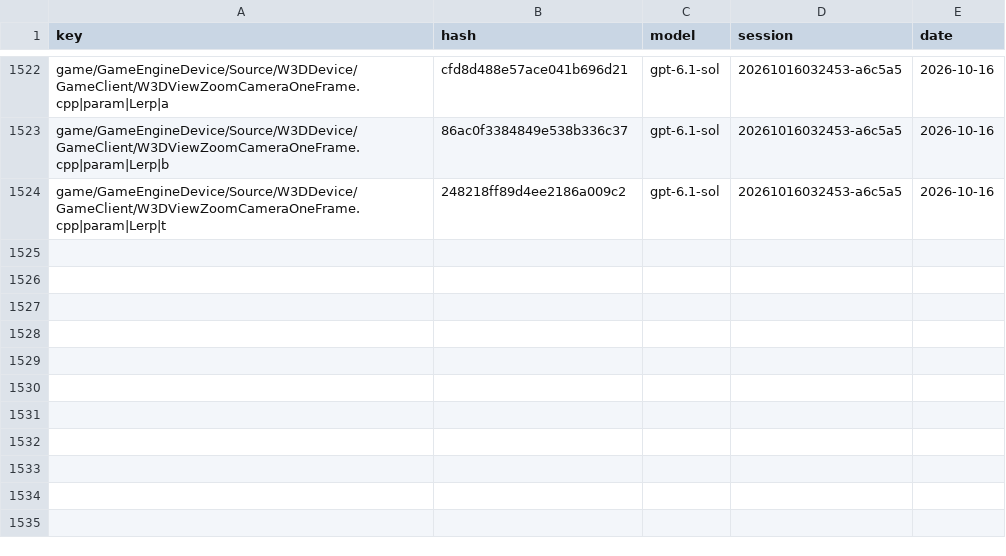
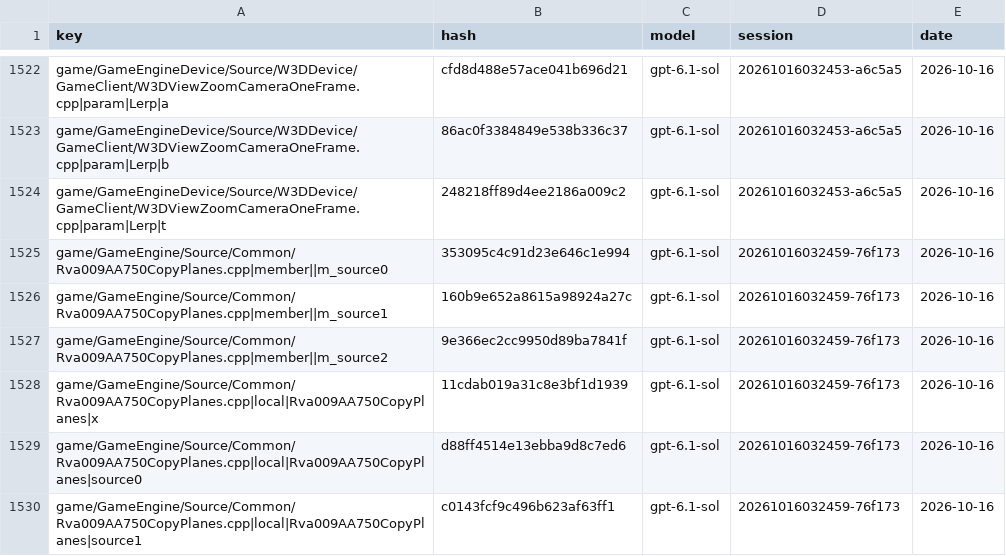
Before and after one commit to McMickey93/Open-BFME-1, a CSV file: targets/game/reverse/name_votes.csv, drawn as a sheet; only a part is shown, gaps mark what is left out; the diff names each change by its address in the sheet, - before the commit and + after, or states it on an @@ line.

```diff
--- a/targets/game/reverse/name_votes.csv
+++ b/targets/game/reverse/name_votes.csv
+row 1525: game/GameEngine/Source/Common/Rva009AA750CopyPlanes.cpp|member||m_source0 | 353095c4c91d23e646c1e994 | gpt-6.1-sol | 20261016032459-76f173 | 2026-10-16
+row 1526: game/GameEngine/Source/Common/Rva009AA750CopyPlanes.cpp|member||m_source1 | 160b9e652a8615a98924a27c | gpt-6.1-sol | 20261016032459-76f173 | 2026-10-16
+row 1527: game/GameEngine/Source/Common/Rva009AA750CopyPlanes.cpp|member||m_source2 | 9e366ec2cc9950d89ba7841f | gpt-6.1-sol | 20261016032459-76f173 | 2026-10-16
+row 1528: game/GameEngine/Source/Common/Rva009AA750CopyPlanes.cpp|local|Rva009AA750CopyPlanes|x | 11cdab019a31c8e3bf1d1939 | gpt-6.1-sol | 20261016032459-76f173 | 2026-10-16
+row 1529: game/GameEngine/Source/Common/Rva009AA750CopyPlanes.cpp|local|Rva009AA750CopyPlanes|source0 | d88ff4514e13ebba9d8c7ed6 | gpt-6.1-sol | 20261016032459-76f173 | 2026-10-16
+row 1530: game/GameEngine/Source/Common/Rva009AA750CopyPlanes.cpp|local|Rva009AA750CopyPlanes|source1 | c0143fcf9c496b623af63ff1 | gpt-6.1-sol | 20261016032459-76f173 | 2026-10-16
```
